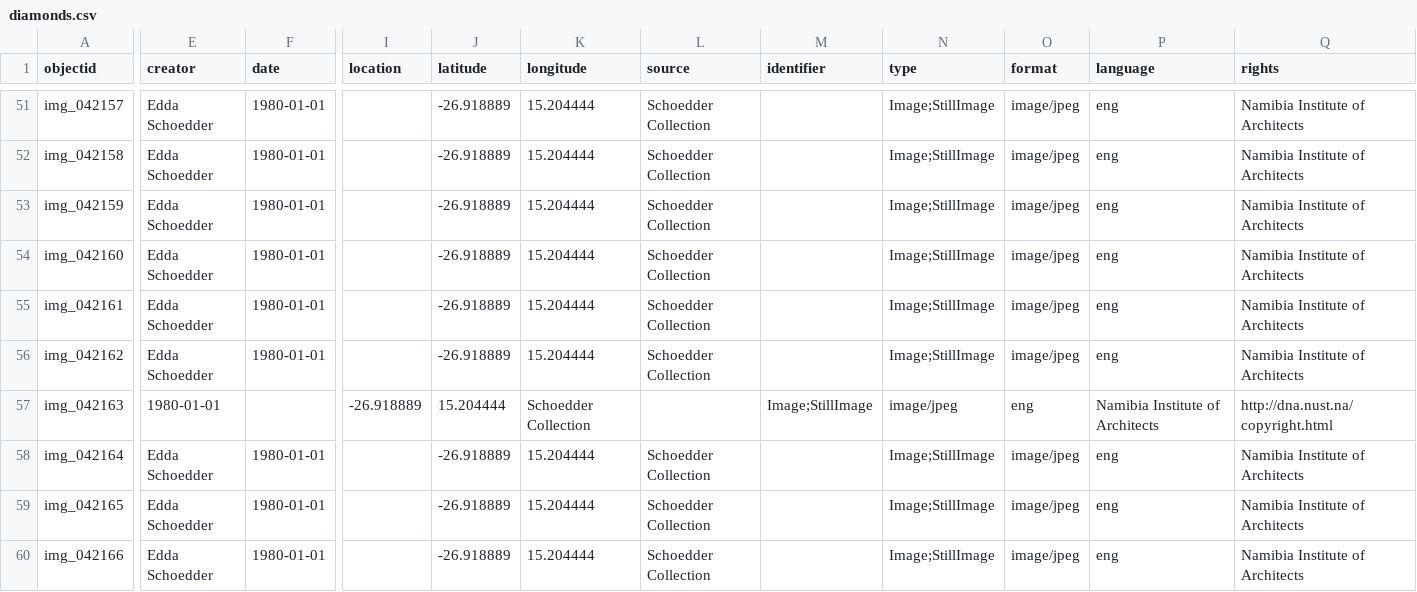
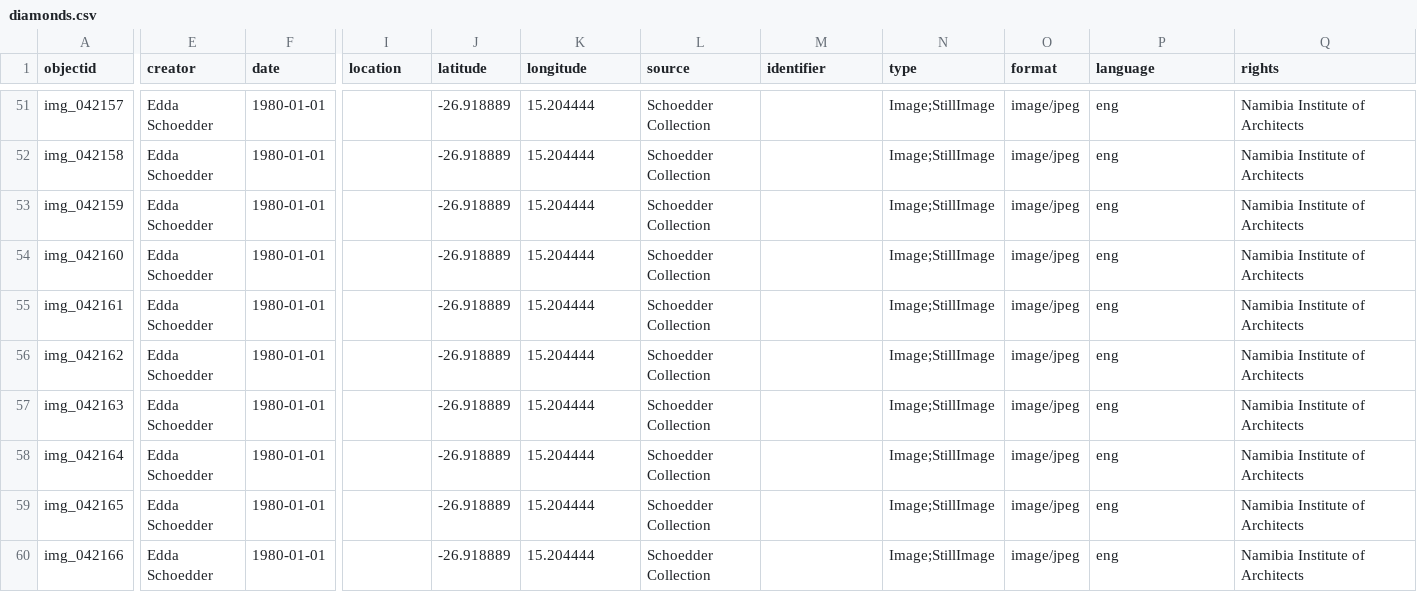
Before and after one commit to etanus11/diamonds, a CSV file: _data/diamonds.csv, drawn as a sheet; only a part is shown, gaps mark what is left out; the diff covers the shown part only; the diff names each change by its address in the sheet, - before the commit and + after, or states it on an @@ line.

Commit message:
Update diamonds.csv

```diff
--- a/_data/diamonds.csv
+++ b/_data/diamonds.csv
-E57 (creator): 1980-01-01
+E57 (creator): Edda Schoedder
-F57 (date): (empty)
+F57 (date): 1980-01-01
-I57 (location): -26.918889
+I57 (location): (empty)
-J57 (latitude): 15.204444
+J57 (latitude): -26.918889
-K57 (longitude): Schoedder Collection
+K57 (longitude): 15.204444
-L57 (source): (empty)
+L57 (source): Schoedder Collection
-M57 (identifier): Image;StillImage
+M57 (identifier): (empty)
-N57 (type): image/jpeg
+N57 (type): Image;StillImage
-O57 (format): eng
+O57 (format): image/jpeg
-P57 (language): Namibia Institute of Architects
+P57 (language): eng
-Q57 (rights): http://dna.nust.na/copyright.html
+Q57 (rights): Namibia Institute of Architects
```
Also changed, not shown: 1 edited cell elsewhere in this file.
